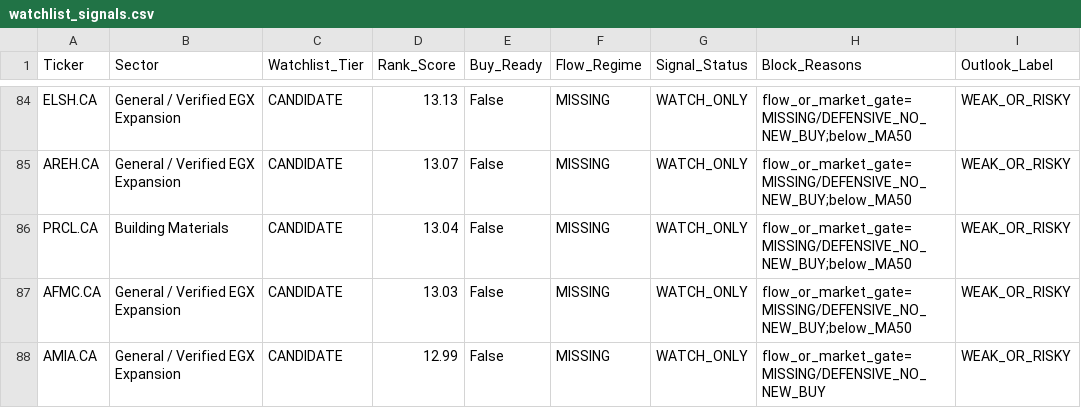
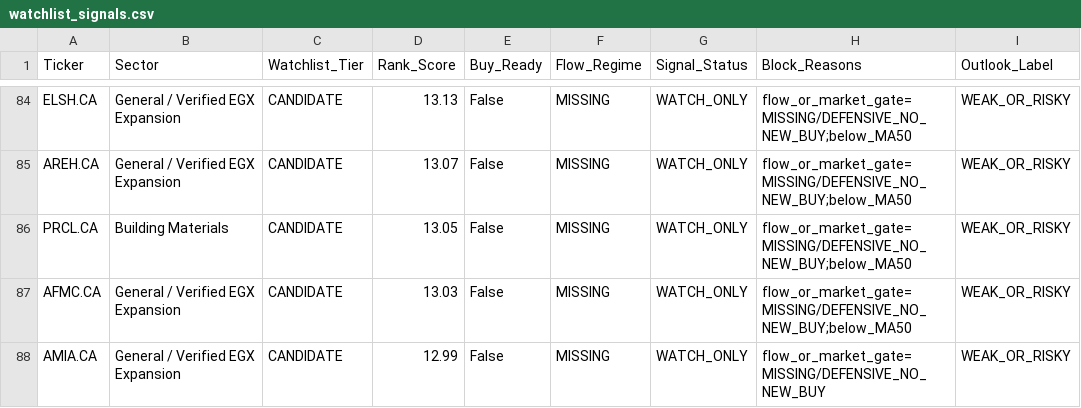
Before and after one commit to Philopater-Ayman/egx-telegram-scanner, a CSV file: watchlist_signals.csv, drawn as a sheet; only a part is shown, gaps mark what is left out; the diff covers the shown part only; the diff names each change by its address in the sheet, - before the commit and + after, or states it on an @@ line.

```diff
--- a/watchlist_signals.csv
+++ b/watchlist_signals.csv
-D86 (Rank_Score): 13.04
+D86 (Rank_Score): 13.05
```
Also changed, not shown: 6 added rows, 6 removed rows and 10 edited cells elsewhere in this file, action_tickets.csv, data_quality.csv, 8 other files.
